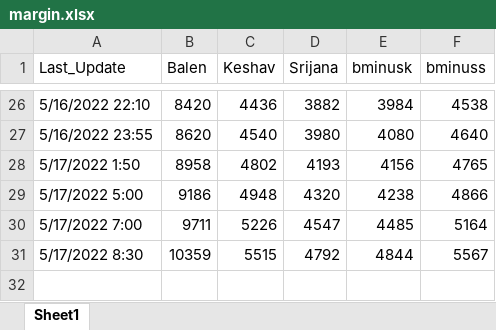
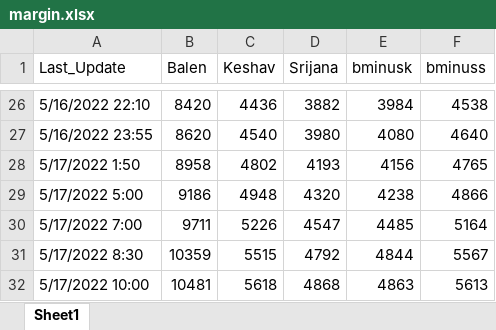
Before and after one commit to akashadhikari/balen_lead, an Excel workbook: margin.xlsx, sheet Sheet1, drawn as a sheet; only a part is shown, gaps mark what is left out; values as stored, in another font and other column widths than the file's, no borders; the diff names each change by its address in the sheet, - before the commit and + after, or states it on an @@ line.

Commit message:
add data

```diff
--- a/margin.xlsx (sheet Sheet1)
+++ b/margin.xlsx (sheet Sheet1)
+row 32: 5/17/2022 10:00 | 10481 | 5618 | 4868 | 4863 | 5613
```
Also changed, not shown: 5 other files.
